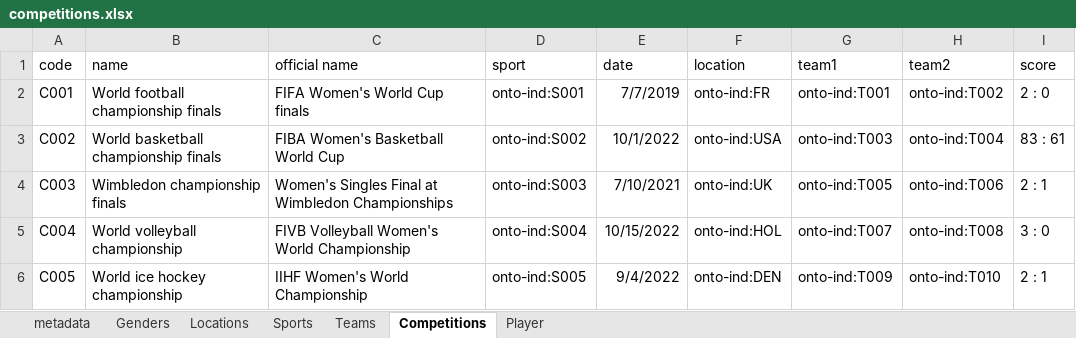
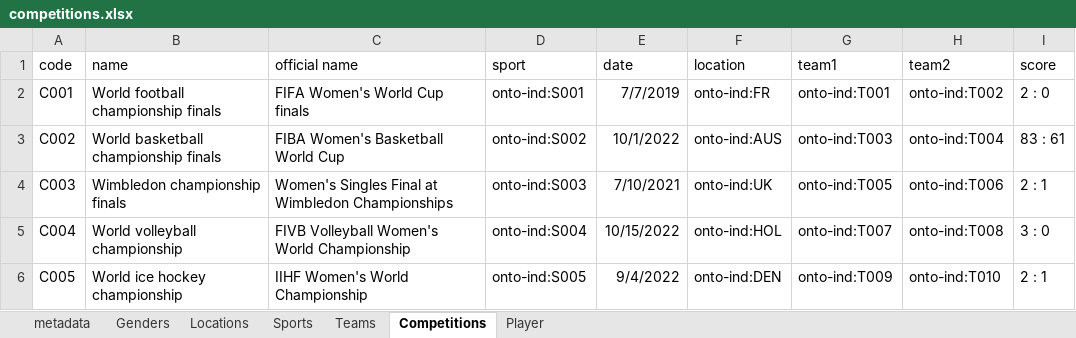
Before and after one commit to isws-hufflepuff/project-implementation, an Excel workbook: knowledge-graph/competitions.xlsx, sheet Competitions, drawn as a sheet; values as stored, in another font and other column widths than the file's, no borders; the diff names each change by its address in the sheet, - before the commit and + after, or states it on an @@ line.

Commit message:
Fixing one instance of Competition

```diff
--- a/knowledge-graph/competitions.xlsx (sheet Competitions)
+++ b/knowledge-graph/competitions.xlsx (sheet Competitions)
-F3 (location): onto-ind:USA
+F3 (location): onto-ind:AUS
```
Also changed, not shown: 1 other file.
